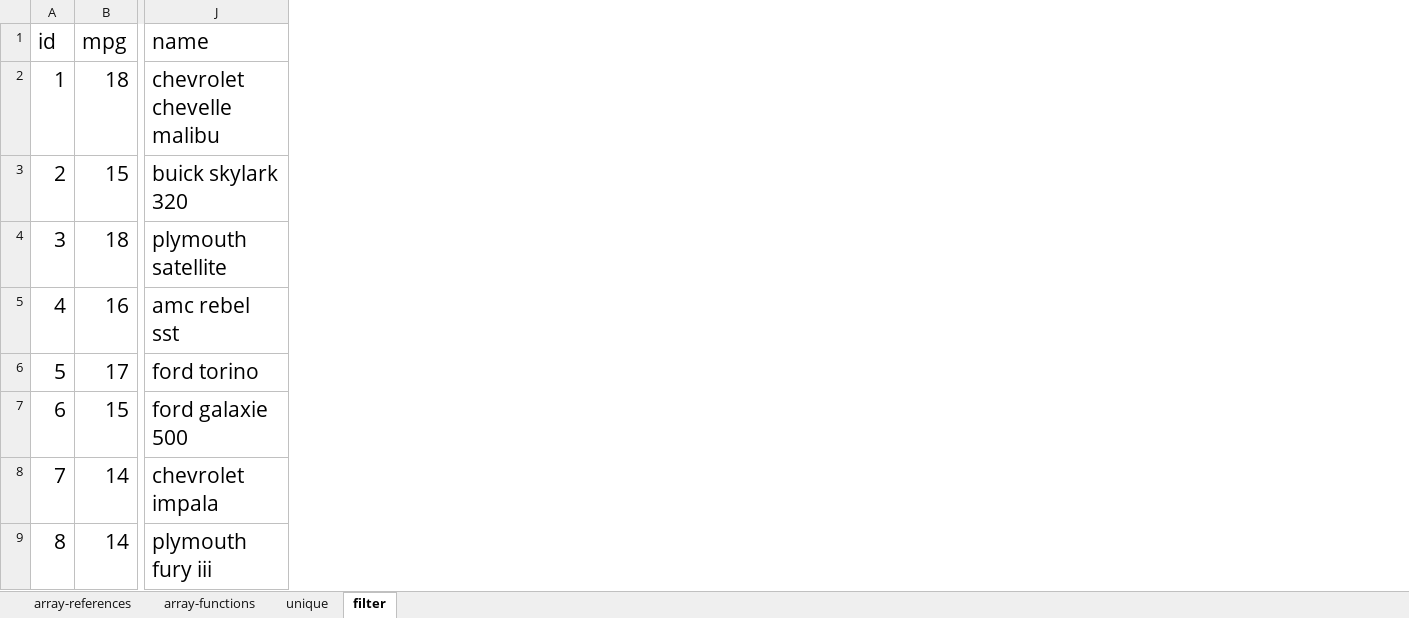
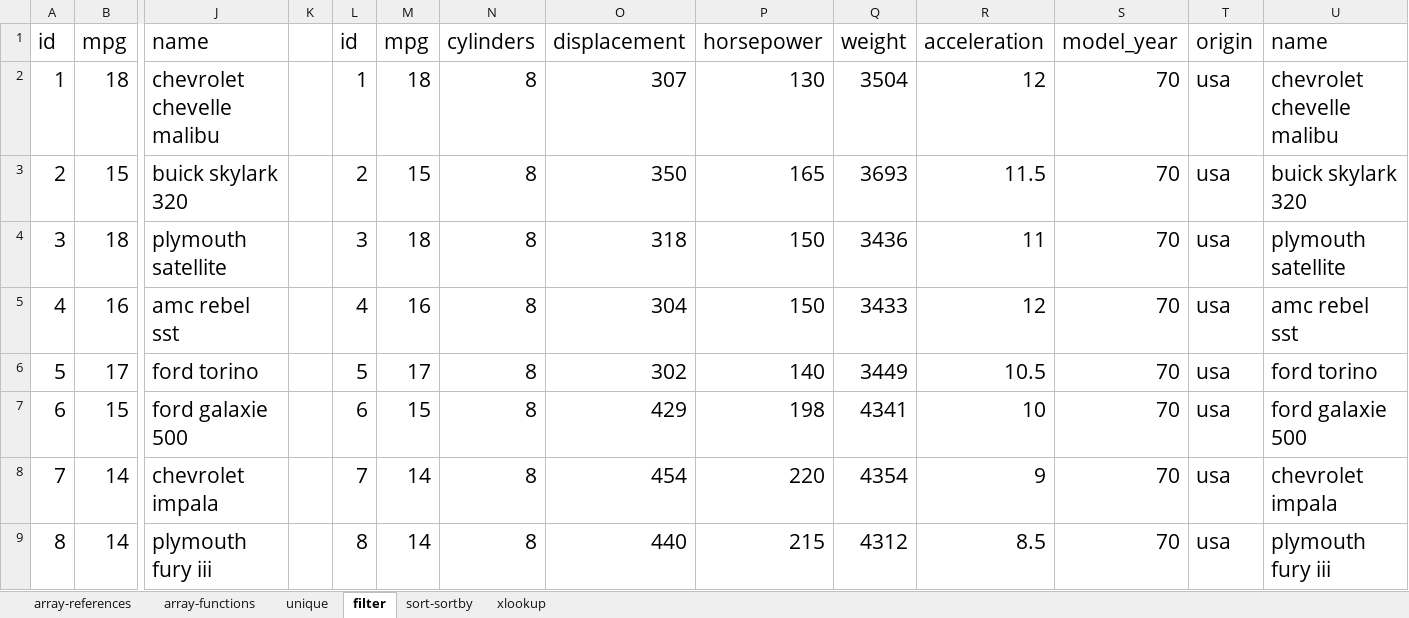
Before and after one commit to stringfestdata/modern-analytics-excel-book, an Excel workbook: ch_10/ch_10.xlsx, sheet filter, drawn as a sheet; only a part is shown, gaps mark what is left out; values as stored, in another font and other column widths than the file's, no borders; table styles not drawn; the diff names each change by its address in the sheet, - before the commit and + after, or states it on an @@ line.

```diff
--- a/ch_10/ch_10.xlsx (sheet filter)
+++ b/ch_10/ch_10.xlsx (sheet filter)
+sheet tab: sort-sortby
+sheet tab: xlookup
+column K, empty
+column L, rows 1-9: id | 1 | 2 | 3 | 4 | 5 | 6 | 7 | 8
+column M, rows 1-9: mpg | 18 | 15 | 18 | 16 | 17 | 15 | 14 | 14
+column N, rows 1-9: cylinders | 8 | 8 | 8 | 8 | 8 | 8 | 8 | 8
+column O, rows 1-9: displacement | 307 | 350 | 318 | 304 | 302 | 429 | 454 | 440
+column P, rows 1-9: horsepower | 130 | 165 | 150 | 150 | 140 | 198 | 220 | 215
+column Q, rows 1-9: weight | 3504 | 3693 | 3436 | 3433 | 3449 | 4341 | 4354 | 4312
+column R, rows 1-9: acceleration | 12 | 11.5 | 11 | 12 | 10.5 | 10 | 9 | 8.5
+column S, rows 1-9: model_year | 70 | 70 | 70 | 70 | 70 | 70 | 70 | 70
+column T, rows 1-9: origin | usa | usa | usa | usa | usa | usa | usa | usa
+column U, rows 1-9: name | chevrolet chevelle malibu | buick skylark 320 | plymouth satellite | amc rebel sst | ford torino | ford galaxie 500 | chevrolet impala | plymouth fury iii
```
Also changed, not shown: 1 other file.
